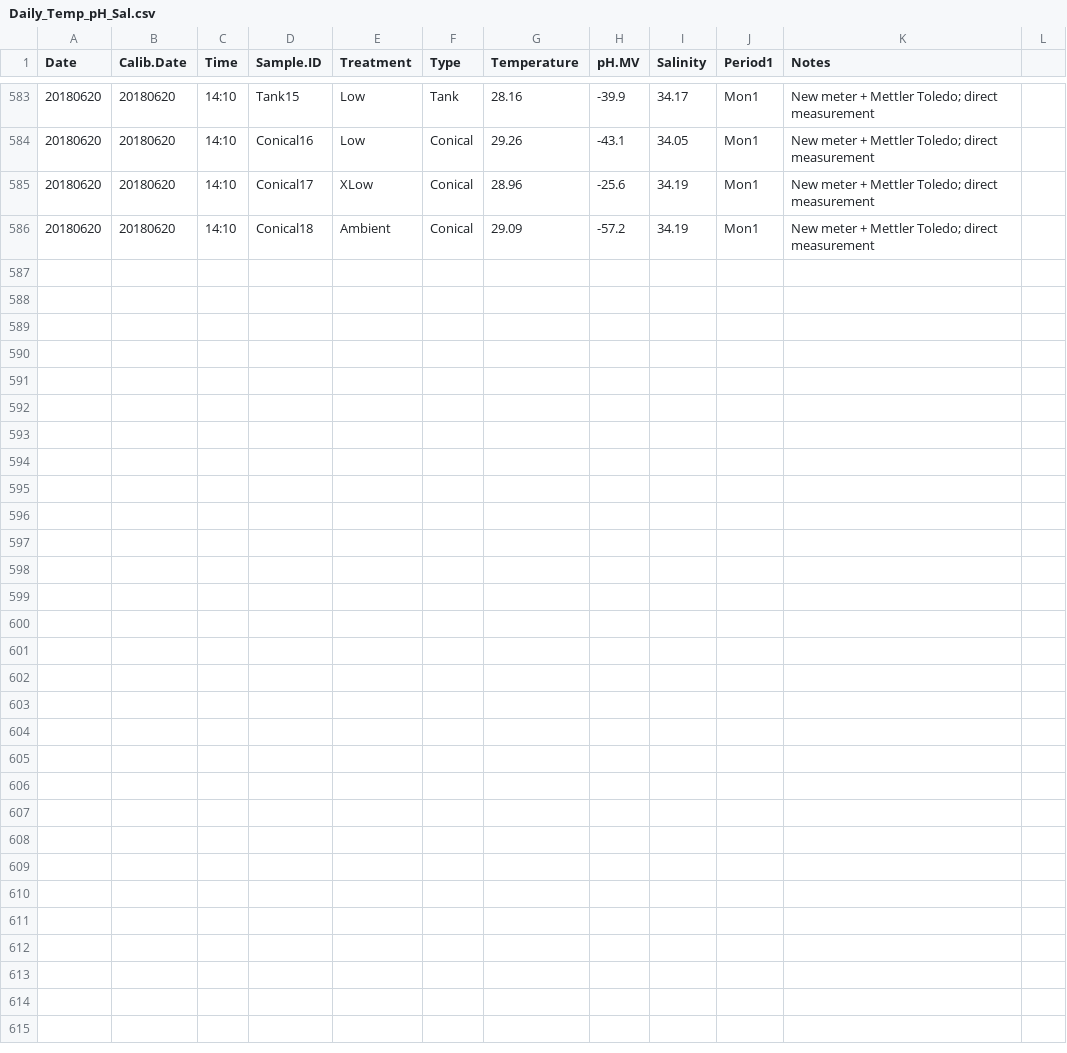
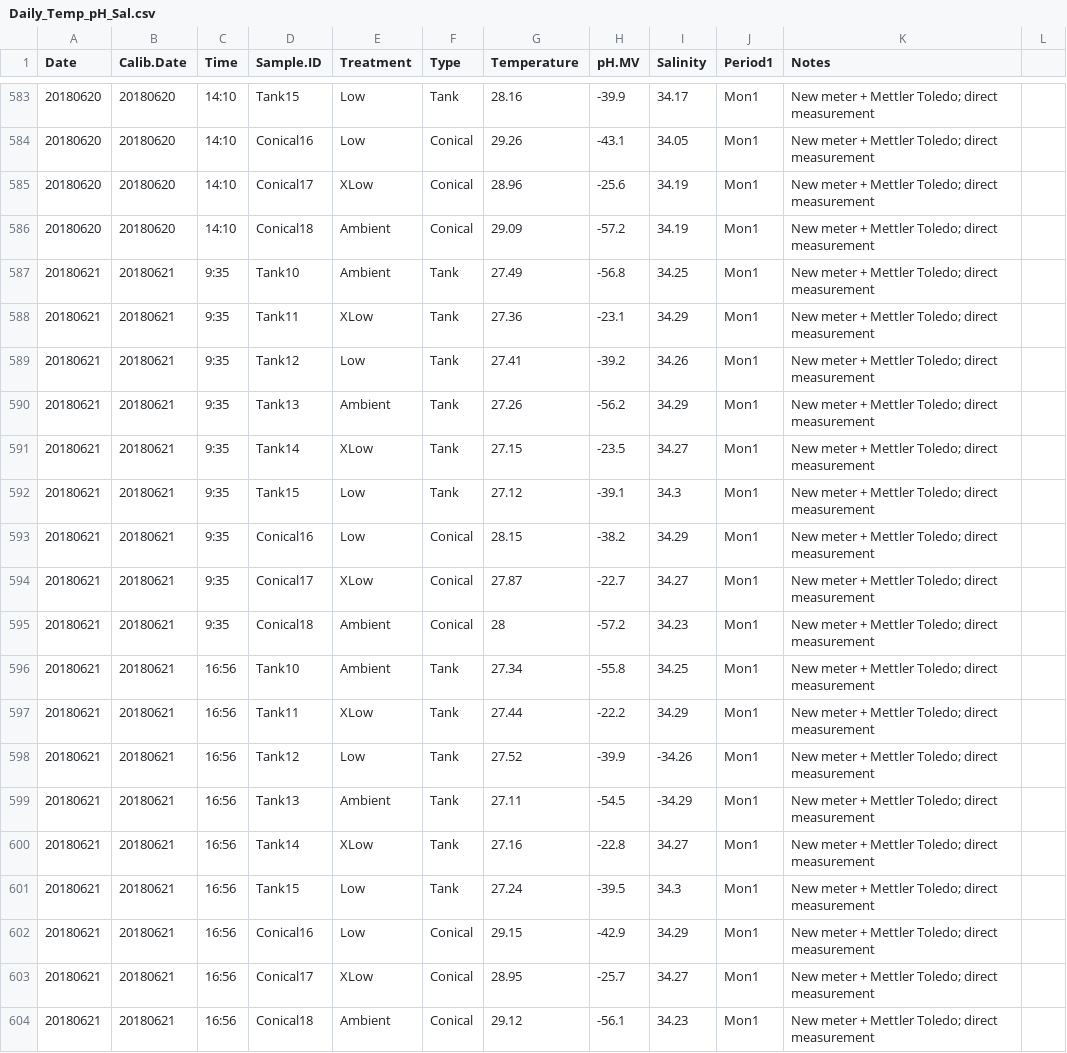
Before and after one commit to hputnam/BioMin_HIS, a CSV file: RAnalysis/Data/Daily_Temp_pH_Sal.csv, drawn as a sheet; only a part is shown, gaps mark what is left out; the diff names each change by its address in the sheet, - before the commit and + after, or states it on an @@ line.

Commit message:
Updated daily measurements, updated tris  and ran R code, all from 20180621

```diff
--- a/RAnalysis/Data/Daily_Temp_pH_Sal.csv
+++ b/RAnalysis/Data/Daily_Temp_pH_Sal.csv
+row 587: 20180621 | 20180621 | 9:35 | Tank10 | Ambient | Tank | 27.49 | -56.8 | 34.25 | Mon1 | New meter + Mettler Toledo; direct measurement
+row 588: 20180621 | 20180621 | 9:35 | Tank11 | XLow | Tank | 27.36 | -23.1 | 34.29 | Mon1 | New meter + Mettler Toledo; direct measurement
+row 589: 20180621 | 20180621 | 9:35 | Tank12 | Low | Tank | 27.41 | -39.2 | 34.26 | Mon1 | New meter + Mettler Toledo; direct measurement
+row 590: 20180621 | 20180621 | 9:35 | Tank13 | Ambient | Tank | 27.26 | -56.2 | 34.29 | Mon1 | New meter + Mettler Toledo; direct measurement
+row 591: 20180621 | 20180621 | 9:35 | Tank14 | XLow | Tank | 27.15 | -23.5 | 34.27 | Mon1 | New meter + Mettler Toledo; direct measurement
+row 592: 20180621 | 20180621 | 9:35 | Tank15 | Low | Tank | 27.12 | -39.1 | 34.3 | Mon1 | New meter + Mettler Toledo; direct measurement
+row 593: 20180621 | 20180621 | 9:35 | Conical16 | Low | Conical | 28.15 | -38.2 | 34.29 | Mon1 | New meter + Mettler Toledo; direct measurement
+row 594: 20180621 | 20180621 | 9:35 | Conical17 | XLow | Conical | 27.87 | -22.7 | 34.27 | Mon1 | New meter + Mettler Toledo; direct measurement
+row 595: 20180621 | 20180621 | 9:35 | Conical18 | Ambient | Conical | 28 | -57.2 | 34.23 | Mon1 | New meter + Mettler Toledo; direct measurement
+row 596: 20180621 | 20180621 | 16:56 | Tank10 | Ambient | Tank | 27.34 | -55.8 | 34.25 | Mon1 | New meter + Mettler Toledo; direct measurement
+row 597: 20180621 | 20180621 | 16:56 | Tank11 | XLow | Tank | 27.44 | -22.2 | 34.29 | Mon1 | New meter + Mettler Toledo; direct measurement
+row 598: 20180621 | 20180621 | 16:56 | Tank12 | Low | Tank | 27.52 | -39.9 | -34.26 | Mon1 | New meter + Mettler Toledo; direct measurement
+row 599: 20180621 | 20180621 | 16:56 | Tank13 | Ambient | Tank | 27.11 | -54.5 | -34.29 | Mon1 | New meter + Mettler Toledo; direct measurement
+row 600: 20180621 | 20180621 | 16:56 | Tank14 | XLow | Tank | 27.16 | -22.8 | 34.27 | Mon1 | New meter + Mettler Toledo; direct measurement
+row 601: 20180621 | 20180621 | 16:56 | Tank15 | Low | Tank | 27.24 | -39.5 | 34.3 | Mon1 | New meter + Mettler Toledo; direct measurement
+row 602: 20180621 | 20180621 | 16:56 | Conical16 | Low | Conical | 29.15 | -42.9 | 34.29 | Mon1 | New meter + Mettler Toledo; direct measurement
+row 603: 20180621 | 20180621 | 16:56 | Conical17 | XLow | Conical | 28.95 | -25.7 | 34.27 | Mon1 | New meter + Mettler Toledo; direct measurement
+row 604: 20180621 | 20180621 | 16:56 | Conical18 | Ambient | Conical | 29.12 | -56.1 | 34.23 | Mon1 | New meter + Mettler Toledo; direct measurement
```
Also changed, not shown: RAnalysis/Output/Seawater_chemistry_table_Output_All.csv, 10 other files.
